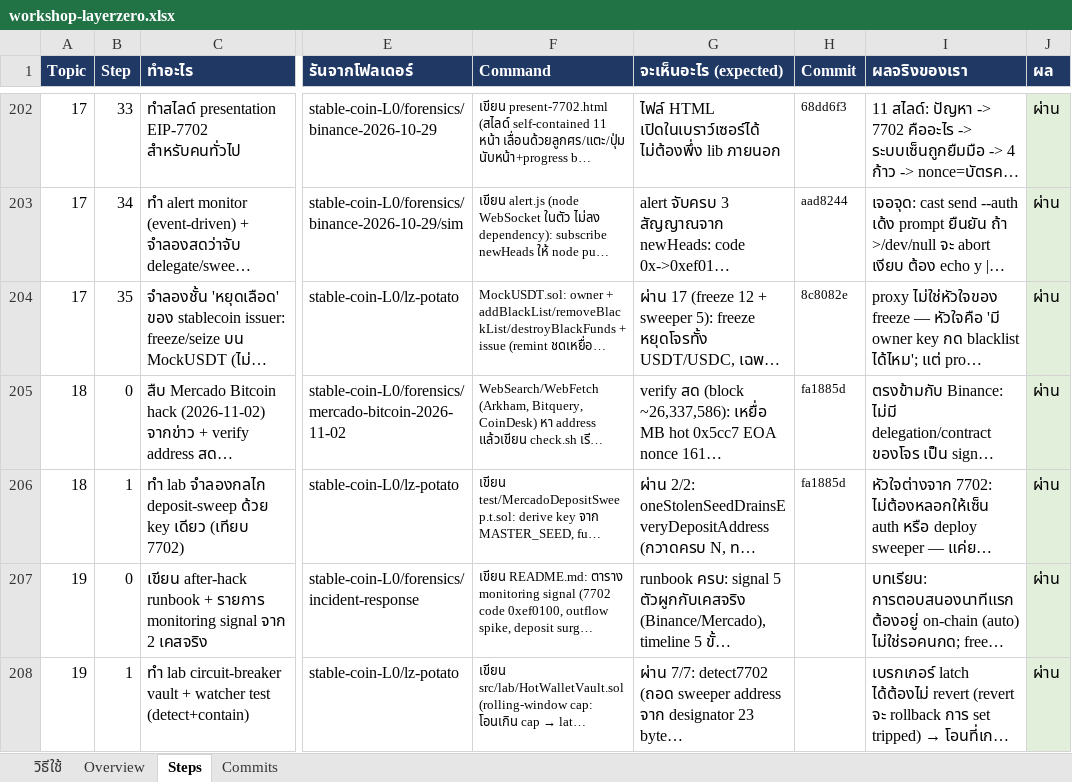
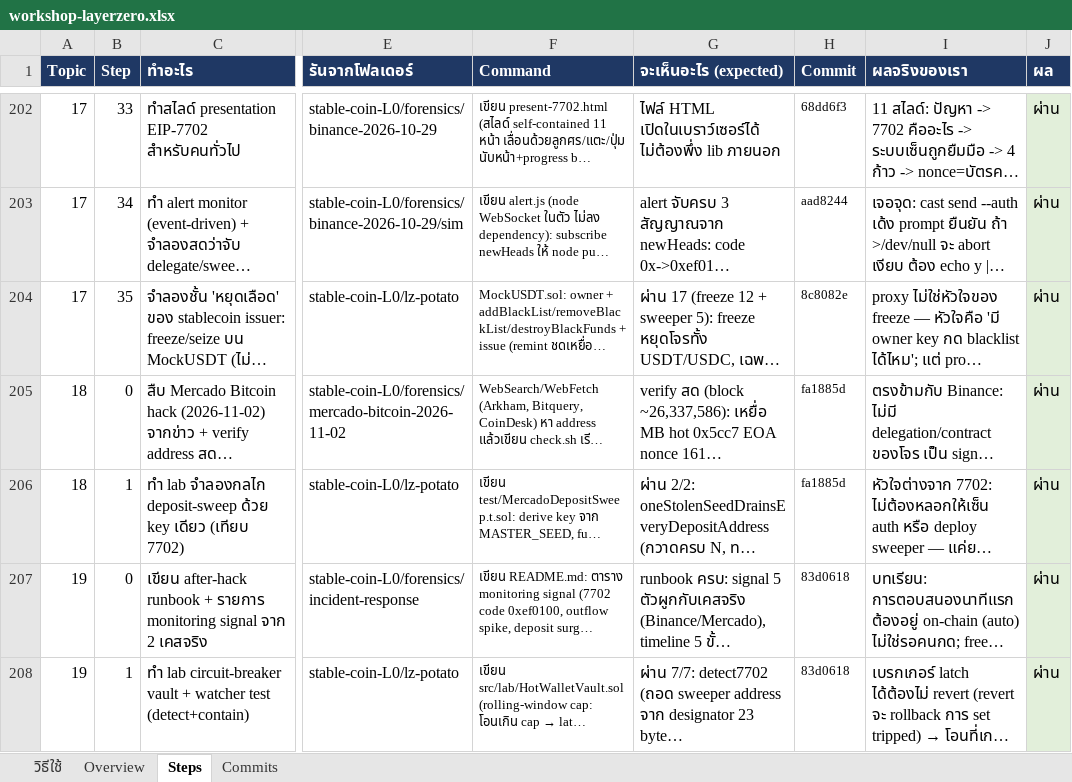
Before and after one commit to kungpotato/stable-coin-L0, an Excel workbook: workshop-layerzero.xlsx, sheet Steps, drawn as a sheet; only a part is shown, gaps mark what is left out; long unchanged cells end in …; values as stored, in another font and other column widths than the file's, no borders; the diff names each change by its address in the sheet, - before the commit and + after, or states it on an @@ line.

```diff
--- a/workshop-layerzero.xlsx (sheet Steps)
+++ b/workshop-layerzero.xlsx (sheet Steps)
-H207:H208 (Commit): (empty)
+H207:H208 (Commit): 83d0618
```
Also changed, not shown: 1 other file.
